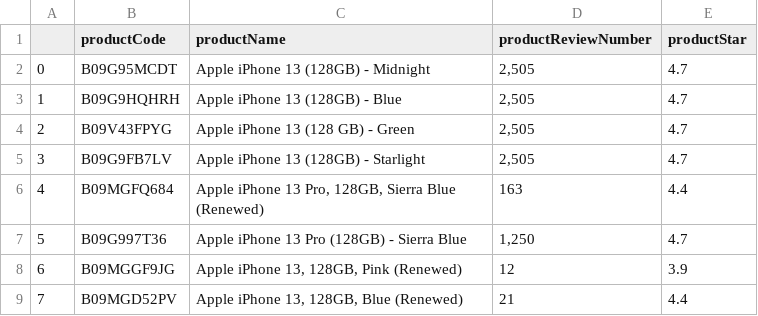
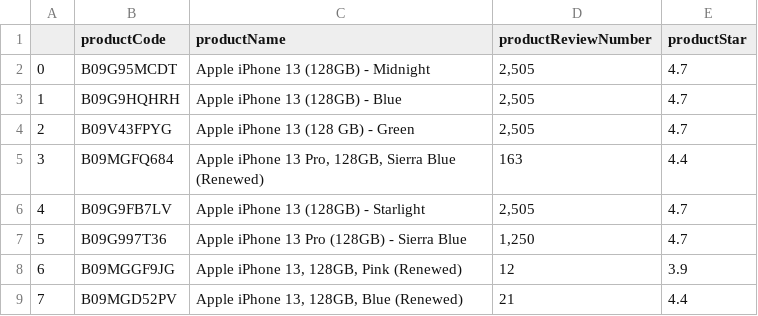
Before and after one commit to hasanenesguray/IDSA-DSBootcamp, a CSV file: Projects/Istanbul Data Science Academy - 4. Project/amazon_iphone13_products2.csv, drawn as a sheet; only a part is shown; the diff covers the shown part only.

```diff
--- a/Projects/Istanbul Data Science Academy - 4. Project/amazon_iphone13_products2.csv
+++ b/Projects/Istanbul Data Science Academy - 4. Project/amazon_iphone13_products2.csv
@@ -4,4 +4,4 @@
 2,B09V43FPYG,Apple iPhone 13 (128 GB) - Green,"2,505",4.7
-3,B09G9FB7LV,Apple iPhone 13 (128GB) - Starlight,"2,505",4.7
-4,B09MGFQ684,"Apple iPhone 13 Pro, 128GB, Sierra Blue (Renewed)",163,4.4
+3,B09MGFQ684,"Apple iPhone 13 Pro, 128GB, Sierra Blue (Renewed)",163,4.4
+4,B09G9FB7LV,Apple iPhone 13 (128GB) - Starlight,"2,505",4.7
 5,B09G997T36,Apple iPhone 13 Pro (128GB) - Sierra Blue,"1,250",4.7
```
Also changed, not shown: 58 edited cells elsewhere in this file, 3 other files.
